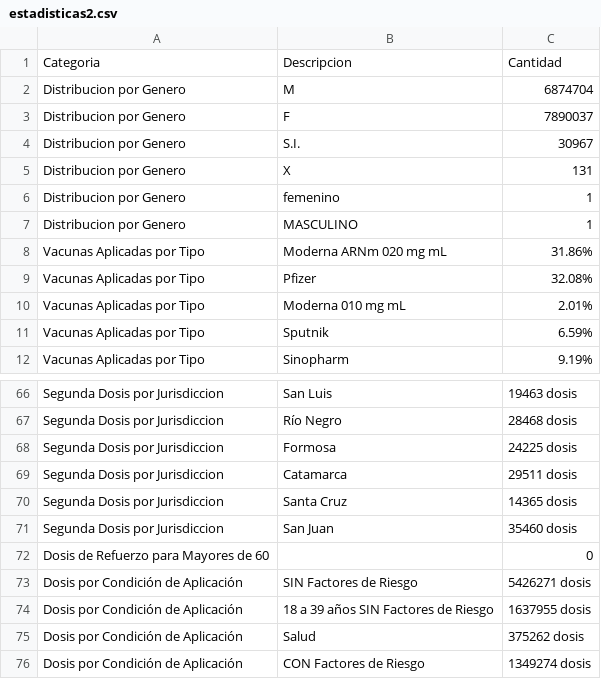
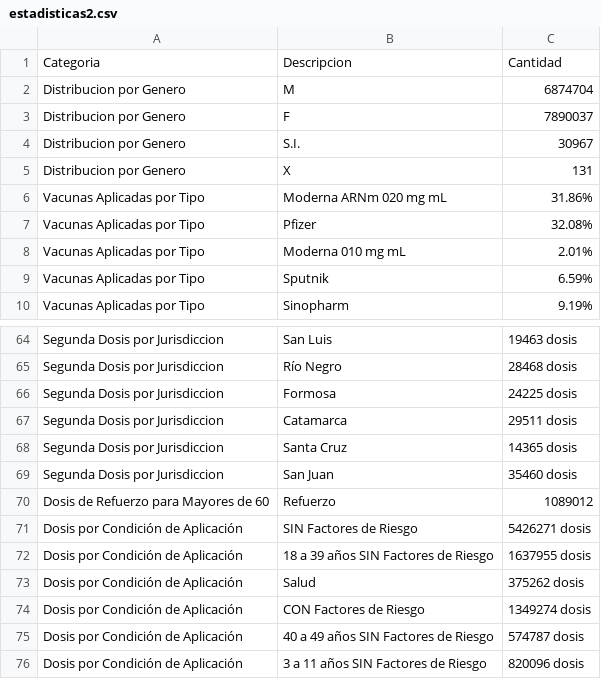
Before and after one commit to AntonellaLV/BootcampPython-Desafio1, a CSV file: Proyecto1-vacunacion/estadisticas2.csv, drawn as a sheet; only a part is shown, gaps mark what is left out; the shorter side is filled out with more unchanged rows.

Commit message:
Update estadisticas2.csv

```diff
--- a/Proyecto1-vacunacion/estadisticas2.csv
+++ b/Proyecto1-vacunacion/estadisticas2.csv
@@ -5,4 +5,2 @@ Distribucion por Genero,S.I.,30967
 Distribucion por Genero,X,131
-Distribucion por Genero,femenino,1
-Distribucion por Genero,MASCULINO,1
 Vacunas Aplicadas por Tipo,Moderna ARNm 020 mg mL,31.86%
@@ -71,3 +69,3 @@ Segunda Dosis por Jurisdiccion,Santa Cruz,14365 dosis
 Segunda Dosis por Jurisdiccion,San Juan,35460 dosis
-Dosis de Refuerzo para Mayores de 60,,0
+Dosis de Refuerzo para Mayores de 60,Refuerzo,1089012
 Dosis por Condición de Aplicación,SIN Factores de Riesgo,5426271 dosis
```
